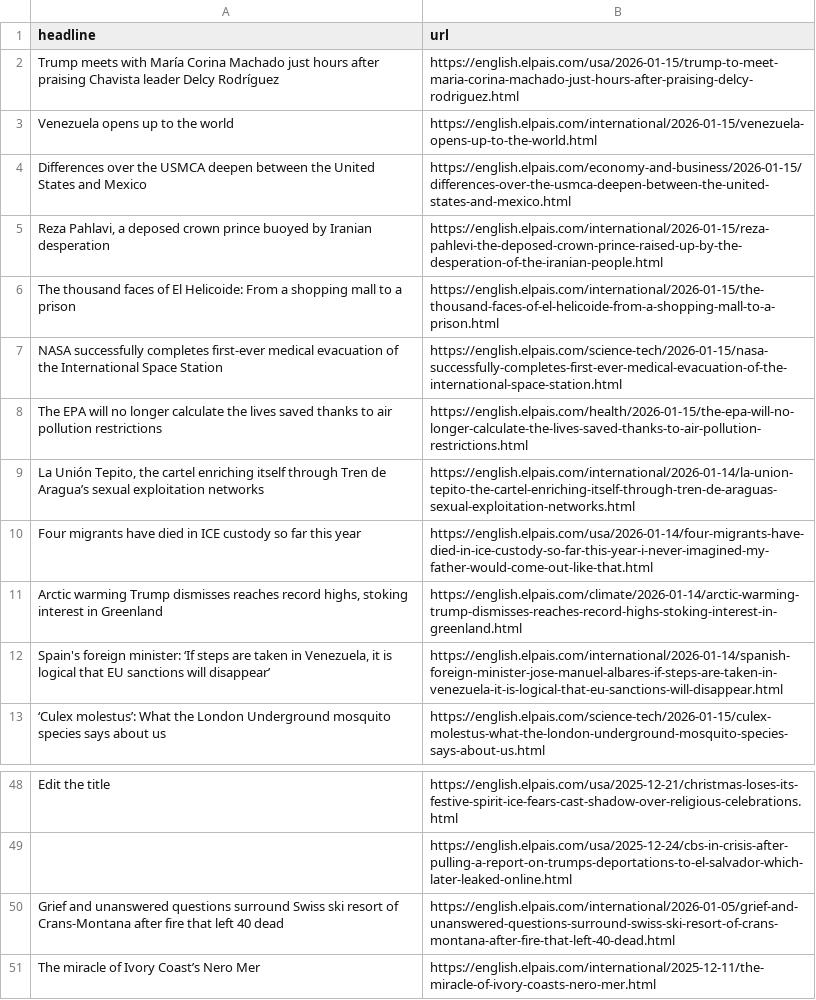
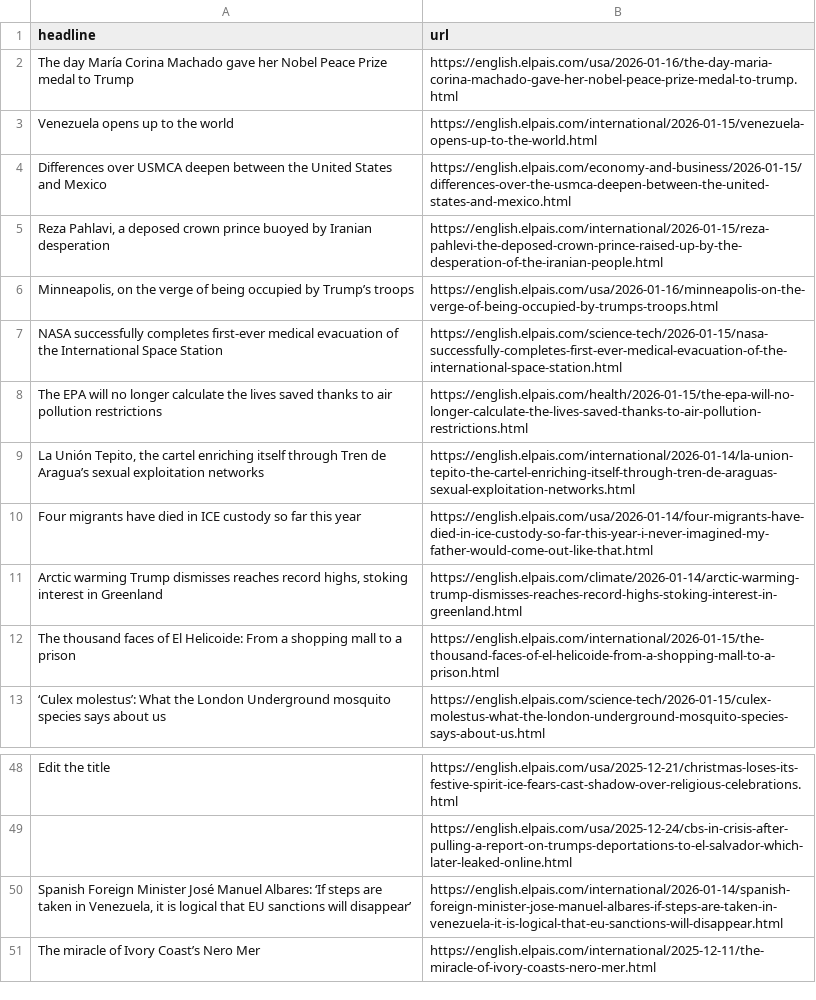
Before and after one commit to masashiijichi/el-pais-autoscraper, a CSV file: headlines.csv, drawn as a sheet; only a part is shown, gaps mark what is left out.

```diff
--- a/headlines.csv
+++ b/headlines.csv
@@ -1,7 +1,7 @@
 headline,url
-Trump meets with María Corina Machado just hours after praising Chavista leader Delcy Rodríguez,https://english.elpais.com/usa/2026-01-15/trump-to-meet-maria-corina-machado-just-hours-after-praising-delcy-rodriguez.html
+The day María Corina Machado gave her Nobel Peace Prize medal to Trump,https://english.elpais.com/usa/2026-01-16/the-day-maria-corina-machado-gave-her-nobel-peace-prize-medal-to-trump.html
 Venezuela opens up to the world,https://english.elpais.com/international/2026-01-15/venezuela-opens-up-to-the-world.html
-Differences over the USMCA deepen between the United States and Mexico,https://english.elpais.com/economy-and-business/2026-01-15/differences-over-the-usmca-deepen-between-the-united-states-and-mexico.html
+Differences over USMCA deepen between the United States and Mexico,https://english.elpais.com/economy-and-business/2026-01-15/differences-over-the-usmca-deepen-between-the-united-states-and-mexico.html
 "Reza Pahlavi, a deposed crown prince buoyed by Iranian desperation",https://english.elpais.com/international/2026-01-15/reza-pahlevi-the-deposed-crown-prince-raised-up-by-the-desperation-of-the-iranian-people.html
-The thousand faces of El Helicoide: From a shopping mall to a prison,https://english.elpais.com/international/2026-01-15/the-thousand-faces-of-el-helicoide-from-a-shopping-mall-to-a-prison.html
+"Minneapolis, on the verge of being occupied by Trump’s troops",https://english.elpais.com/usa/2026-01-16/minneapolis-on-the-verge-of-being-occupied-by-trumps-troops.html
 NASA successfully completes first-ever medical evacuation of the International Space Station,https://english.elpais.com/science-tech/2026-01-15/nasa-successfully-completes-first-ever-medical-evacuation-of-the-international-space-station.html
@@ -11,3 +11,3 @@ Four migrants have died in ICE custody so far this year,https://english.elpais.c
 "Arctic warming Trump dismisses reaches record highs, stoking interest in Greenland",https://english.elpais.com/climate/2026-01-14/arctic-warming-trump-dismisses-reaches-record-highs-stoking-interest-in-greenland.html
-"Spain's foreign minister: ‘If steps are taken in Venezuela, it is logical that EU sanctions will disappear’",https://english.elpais.com/international/2026-01-14/spanish-foreign-minister-jose-manuel-albares-if-steps-are-taken-in-venezuela-it-is-logical-that-eu-sanctions-will-disappear.html
+The thousand faces of El Helicoide: From a shopping mall to a prison,https://english.elpais.com/international/2026-01-15/the-thousand-faces-of-el-helicoide-from-a-shopping-mall-to-a-prison.html
 ‘Culex molestus’: What the London Underground mosquito species says about us ,https://english.elpais.com/science-tech/2026-01-15/culex-molestus-what-the-london-underground-mosquito-species-says-about-us.html
@@ -51,3 +51,3 @@ Edit the title,https://english.elpais.com/usa/2025-12-21/christmas-loses-its-fes
 ",https://english.elpais.com/usa/2025-12-24/cbs-in-crisis-after-pulling-a-report-on-trumps-deportations-to-el-salvador-which-later-leaked-online.html
-Grief and unanswered questions surround Swiss ski resort of Crans-Montana after fire that left 40 dead,https://english.elpais.com/international/2026-01-05/grief-and-unanswered-questions-surround-swiss-ski-resort-of-crans-montana-after-fire-that-left-40-dead.html
+"Spanish Foreign Minister José Manuel Albares: ‘If steps are taken in Venezuela, it is logical that EU sanctions will disappear’",https://english.elpais.com/international/2026-01-14/spanish-foreign-minister-jose-manuel-albares-if-steps-are-taken-in-venezuela-it-is-logical-that-eu-sanctions-will-disappear.html
 The miracle of Ivory Coast’s Nero Mer,https://english.elpais.com/international/2025-12-11/the-miracle-of-ivory-coasts-nero-mer.html
```
